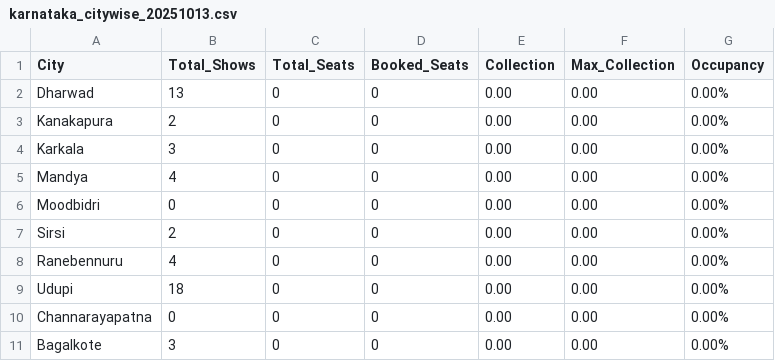
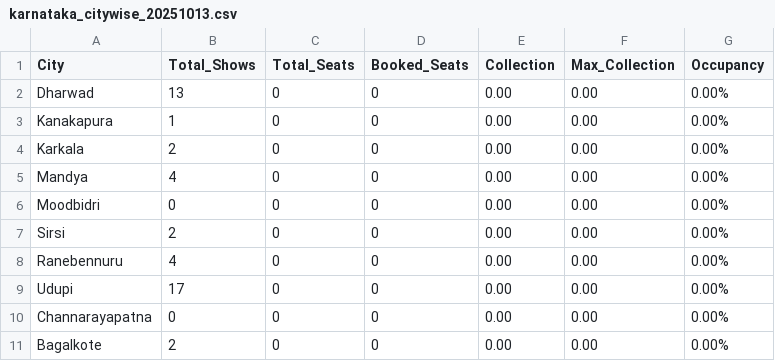
Before and after one commit to Cinemadata/Bms_Karnataka, a CSV file: output_karnataka/karnataka_citywise_20251013.csv, drawn as a sheet.

```diff
--- a/output_karnataka/karnataka_citywise_20251013.csv
+++ b/output_karnataka/karnataka_citywise_20251013.csv
@@ -2,4 +2,4 @@ City,Total_Shows,Total_Seats,Booked_Seats,Collection,Max_Collection,Occupancy
 "Dharwad","13","0","0","0.00","0.00","0.00%"
-"Kanakapura","2","0","0","0.00","0.00","0.00%"
-"Karkala","3","0","0","0.00","0.00","0.00%"
+"Kanakapura","1","0","0","0.00","0.00","0.00%"
+"Karkala","2","0","0","0.00","0.00","0.00%"
 "Mandya","4","0","0","0.00","0.00","0.00%"
@@ -8,4 +8,4 @@ City,Total_Shows,Total_Seats,Booked_Seats,Collection,Max_Collection,Occupancy
 "Ranebennuru","4","0","0","0.00","0.00","0.00%"
-"Udupi","18","0","0","0.00","0.00","0.00%"
+"Udupi","17","0","0","0.00","0.00","0.00%"
 "Channarayapatna","0","0","0","0.00","0.00","0.00%"
-"Bagalkote","3","0","0","0.00","0.00","0.00%"
+"Bagalkote","2","0","0","0.00","0.00","0.00%"
```
Also changed, not shown: output_karnataka/karnataka_citywise.csv, output_karnataka/karnataka_showwise_20251013.csv, 5 other files.
